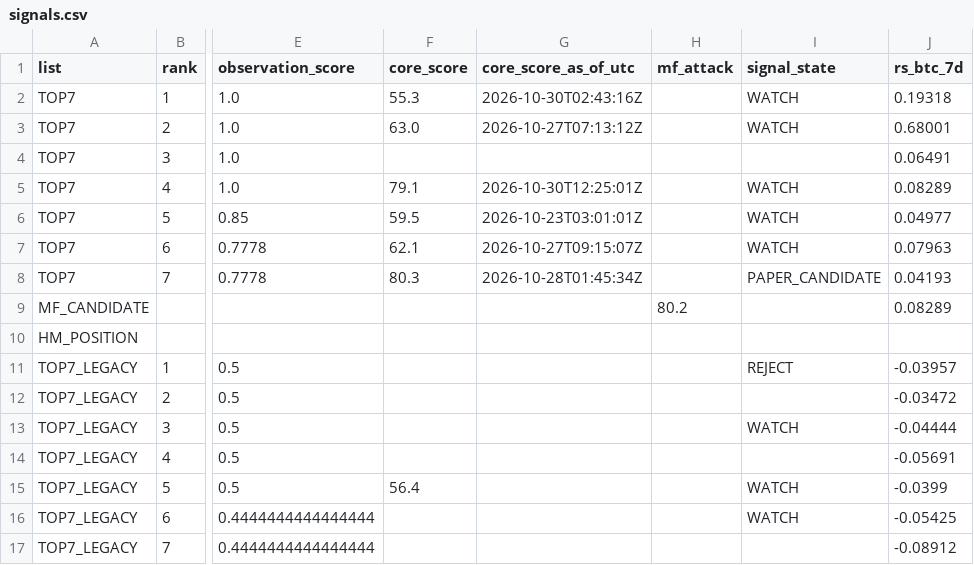
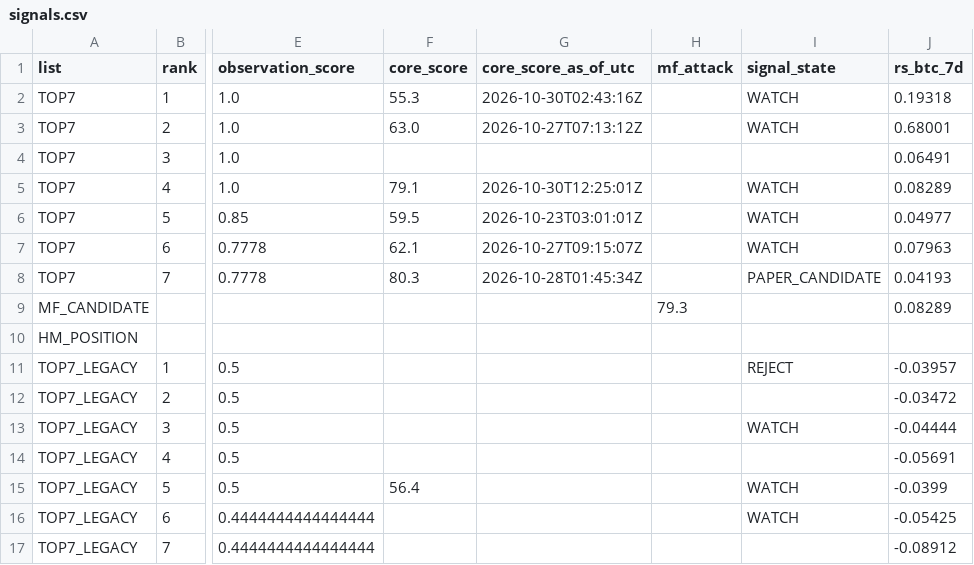
Before and after one commit to fu5202ture-beep/cqs-dashboard, a CSV file: signals.csv, drawn as a sheet; only a part is shown, gaps mark what is left out; the diff names each change by its address in the sheet, - before the commit and + after, or states it on an @@ line.

```diff
--- a/signals.csv
+++ b/signals.csv
-H9 (mf_attack): 80.2
+H9 (mf_attack): 79.3
```
Also changed, not shown: 2 other files.
